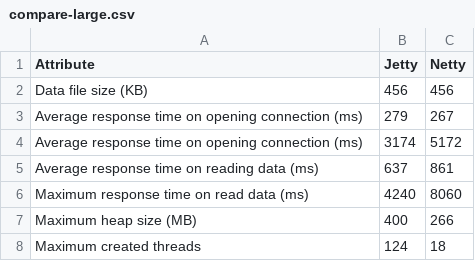
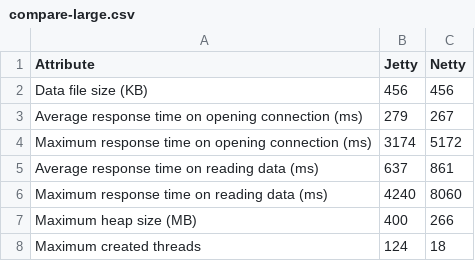
Before and after one commit to vhavryk/compare-jetty-netty, a CSV file: reports/compare-large.csv, drawn as a sheet.

```diff
--- a/reports/compare-large.csv
+++ b/reports/compare-large.csv
@@ -3,5 +3,5 @@ Data file size (KB),456,456
 Average response time on opening connection (ms),279,267
-Average response time on opening connection (ms),3174,5172
+Maximum response time on opening connection (ms),3174,5172
 Average response time on reading data (ms),637,861
-Maximum response time on read data (ms),4240,8060
+Maximum response time on reading data (ms),4240,8060
 Maximum heap size (MB),400,266
```
Also changed, not shown: reports/compare-middle.csv, reports/compare-small.csv, 3 other files.
